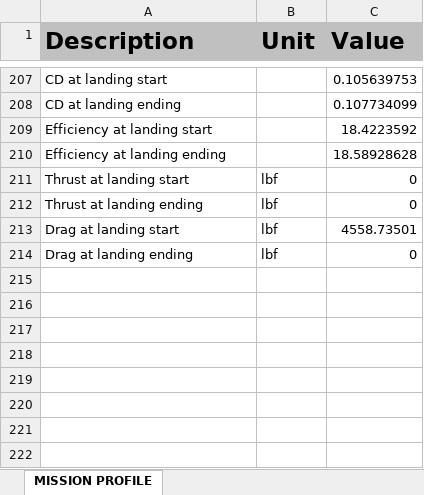
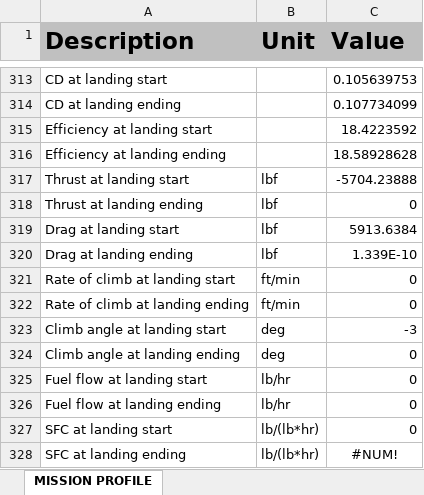
Before and after one commit to QiquWong/jpad, an Excel workbook: JPADSandBox_v2/out/CS300/PERFORMANCE/XCG_0.2/Performance_0.2.xlsx, sheet MISSION PROFILE, drawn as a sheet; only a part is shown, gaps mark what is left out; values as stored, in another font and other column widths than the file's, no borders; addresses are those after the commit; the diff covers the shown part only; the diff names each change by its address in the sheet, - before the commit and + after, or states it on an @@ line.

Commit message:
More work on ACPerformanceManager: mission profile analysis.

```diff
--- a/JPADSandBox_v2/out/CS300/PERFORMANCE/XCG_0.2/Performance_0.2.xlsx (sheet MISSION PROFILE)
+++ b/JPADSandBox_v2/out/CS300/PERFORMANCE/XCG_0.2/Performance_0.2.xlsx (sheet MISSION PROFILE)
-C317 (Value): 0
+C317 (Value): -5704.23888
-C319 (Value): 4558.73501
+C319 (Value): 5913.6384
-C320 (Value): 0
+C320 (Value): 1.339E-10
+row 321: Rate of climb at landing start | ft/min | 0
+row 322: Rate of climb at landing ending | ft/min | 0
+row 323: Climb angle at landing start | deg | -3
+row 324: Climb angle at landing ending | deg | 0
+row 325: Fuel flow at landing start | lb/hr | 0
+row 326: Fuel flow at landing ending | lb/hr | 0
+row 327: SFC at landing start | lb/(lb*hr) | 0
+row 328: SFC at landing ending | lb/(lb*hr) | #NUM!
```
Also changed, not shown: 112 added rows, 6 removed rows and 166 edited cells elsewhere in this sheet, 13 other files.
